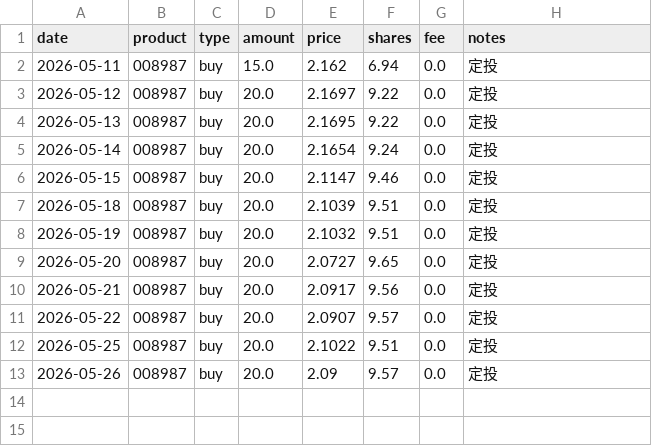
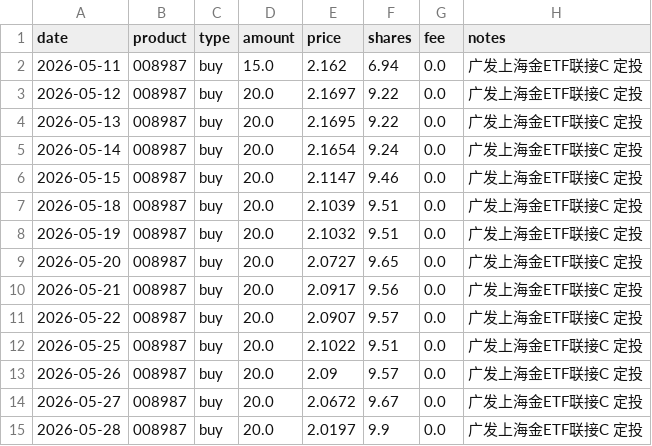
Before and after one commit to JINHUILYU/Quant, a CSV file: GoldQuant/data/portfolio/008987.csv, drawn as a sheet.

```diff
--- a/GoldQuant/data/portfolio/008987.csv
+++ b/GoldQuant/data/portfolio/008987.csv
@@ -1,13 +1,15 @@
 date,product,type,amount,price,shares,fee,notes
-2026-05-11,008987,buy,15.0,2.162,6.94,0.0,定投
-2026-05-12,008987,buy,20.0,2.1697,9.22,0.0,定投
-2026-05-13,008987,buy,20.0,2.1695,9.22,0.0,定投
-2026-05-14,008987,buy,20.0,2.1654,9.24,0.0,定投
-2026-05-15,008987,buy,20.0,2.1147,9.46,0.0,定投
-2026-05-18,008987,buy,20.0,2.1039,9.51,0.0,定投
-2026-05-19,008987,buy,20.0,2.1032,9.51,0.0,定投
-2026-05-20,008987,buy,20.0,2.0727,9.65,0.0,定投
-2026-05-21,008987,buy,20.0,2.0917,9.56,0.0,定投
-2026-05-22,008987,buy,20.0,2.0907,9.57,0.0,定投
-2026-05-25,008987,buy,20.0,2.1022,9.51,0.0,定投
-2026-05-26,008987,buy,20.0,2.09,9.57,0.0,定投
+2026-05-11,008987,buy,15.0,2.162,6.94,0.0,广发上海金ETF联接C 定投
+2026-05-12,008987,buy,20.0,2.1697,9.22,0.0,广发上海金ETF联接C 定投
+2026-05-13,008987,buy,20.0,2.1695,9.22,0.0,广发上海金ETF联接C 定投
+2026-05-14,008987,buy,20.0,2.1654,9.24,0.0,广发上海金ETF联接C 定投
+2026-05-15,008987,buy,20.0,2.1147,9.46,0.0,广发上海金ETF联接C 定投
+2026-05-18,008987,buy,20.0,2.1039,9.51,0.0,广发上海金ETF联接C 定投
+2026-05-19,008987,buy,20.0,2.1032,9.51,0.0,广发上海金ETF联接C 定投
+2026-05-20,008987,buy,20.0,2.0727,9.65,0.0,广发上海金ETF联接C 定投
+2026-05-21,008987,buy,20.0,2.0917,9.56,0.0,广发上海金ETF联接C 定投
+2026-05-22,008987,buy,20.0,2.0907,9.57,0.0,广发上海金ETF联接C 定投
+2026-05-25,008987,buy,20.0,2.1022,9.51,0.0,广发上海金ETF联接C 定投
+2026-05-26,008987,buy,20.0,2.09,9.57,0.0,广发上海金ETF联接C 定投
+2026-05-27,008987,buy,20.0,2.0672,9.67,0.0,广发上海金ETF联接C 定投
+2026-05-28,008987,buy,20.0,2.0197,9.9,0.0,广发上海金ETF联接C 定投
```
Also changed, not shown: GoldQuant/data/portfolio/002611.csv, GoldQuant/data/portfolio/009505.csv, 9 other files.
